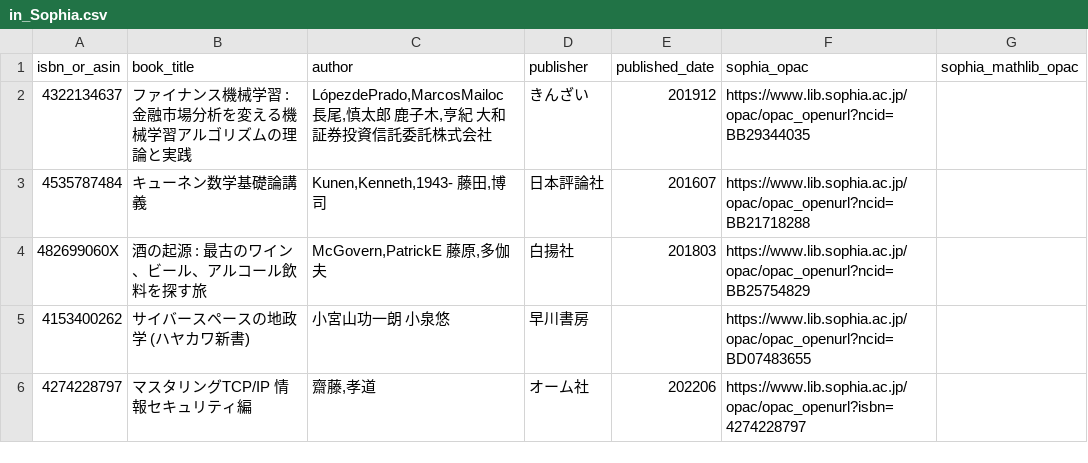
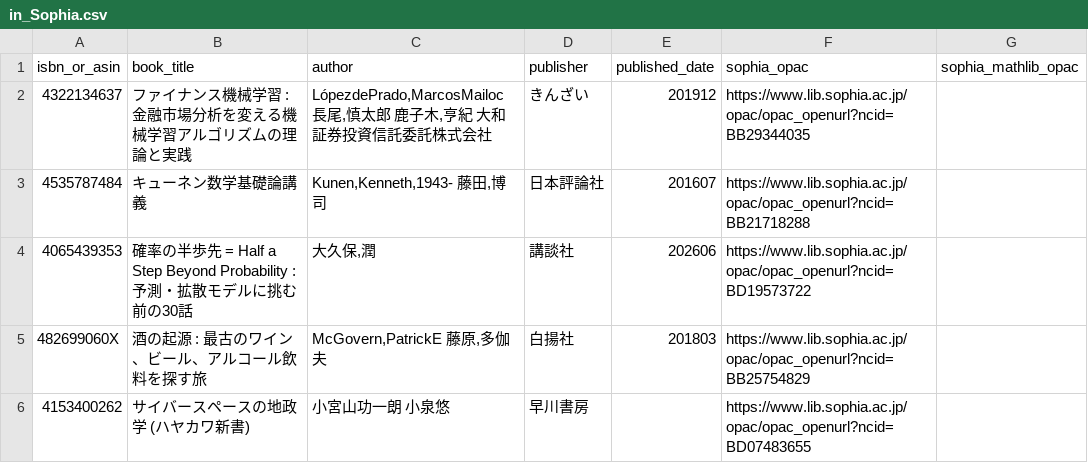
Before and after one commit to stepney141/bookmaker, a CSV file: apps/bookmeter/csv/in_Sophia.csv, drawn as a sheet; only a part is shown; the shorter side is filled out with more unchanged rows.

```diff
--- a/apps/bookmeter/csv/in_Sophia.csv
+++ b/apps/bookmeter/csv/in_Sophia.csv
@@ -3,2 +3,3 @@ isbn_or_asin,book_title,author,publisher,published_date,sophia_opac,sophia_mathl
 4535787484,キューネン数学基礎論講義,"Kunen,Kenneth,1943- 藤田,博司",日本評論社,201607,https://www.lib.sophia.ac.jp/opac/opac_openurl?ncid=BB21718288,
+4065439353,確率の半歩先 = Half a Step Beyond Probability : 予測・拡散モデルに挑む前の30話,"大久保,潤",講談社,202606,https://www.lib.sophia.ac.jp/opac/opac_openurl?ncid=BD19573722,
 482699060X,酒の起源 : 最古のワイン、ビール、アルコール飲料を探す旅,"McGovern,PatrickE 藤原,多伽夫",白揚社,201803,https://www.lib.sophia.ac.jp/opac/opac_openurl?ncid=BB25754829,
```
Also changed, not shown: apps/bookmeter/csv/bookmeter_wish_books.csv, apps/bookmeter/csv/in_Sophia_but_not_in_UTokyo.csv, 6 other files.
